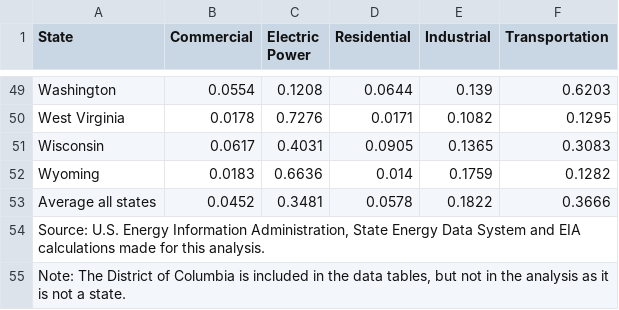
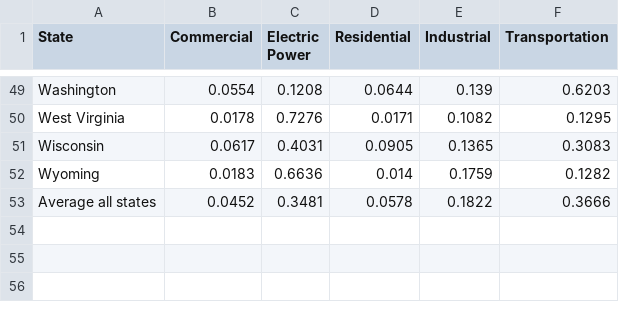
Before and after one commit to MorganKortlander/EdgeCasesCodeRED, a CSV file: data/stateEmissionSharesBySector.csv, drawn as a sheet; only a part is shown, gaps mark what is left out.

Commit message:
Update stateEmissionSharesBySector.csv
Removed credits at the bottom

```diff
--- a/data/stateEmissionSharesBySector.csv
+++ b/data/stateEmissionSharesBySector.csv
@@ -53,3 +53 @@ Wyoming,0.0183,0.6636,0.014,0.1759,0.1282
 Average all states,0.0452,0.3481,0.0578,0.1822,0.3666
-"Source:  U.S. Energy Information Administration, State Energy Data System and EIA calculations made for this analysis.",,,,,
-"Note:  The District of Columbia is included in the data tables, but not in the analysis as it is not a state.",,,,,
```
